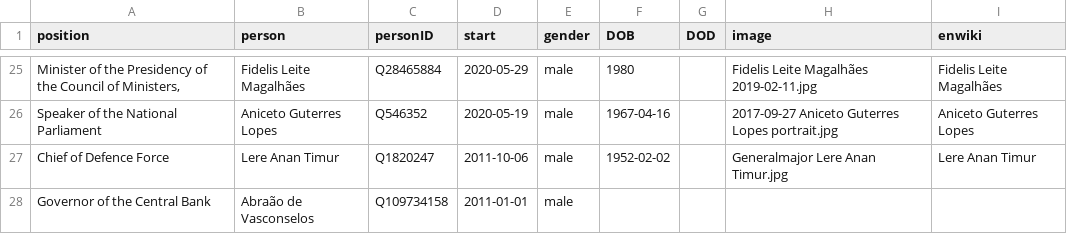
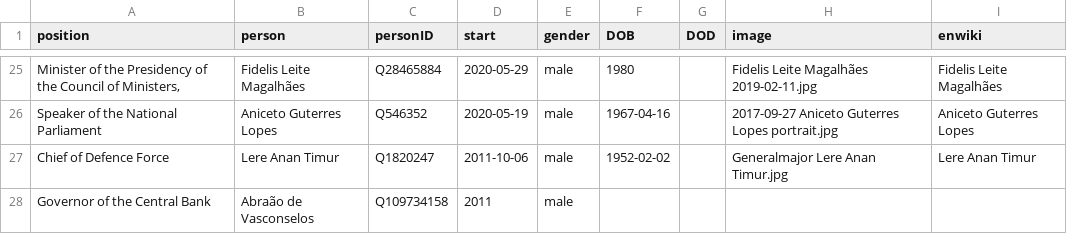
Before and after one commit to every-politician-scrapers/timor-leste-ministers, a CSV file: html/current.csv, drawn as a sheet; only a part is shown, gaps mark what is left out.

Commit message:
HTML update

```diff
--- a/html/current.csv
+++ b/html/current.csv
@@ -27,2 +27,2 @@ Speaker of the National Parliament,Aniceto Guterres Lopes,Q546352,2020-05-19,mal
 Chief of Defence Force,Lere Anan Timur,Q1820247,2011-10-06,male,1952-02-02,,Generalmajor Lere Anan Timur.jpg,Lere Anan Timur
-Governor of the Central Bank,Abraão de Vasconselos,Q109734158,2011-01-01,male,,,,
+Governor of the Central Bank,Abraão de Vasconselos,Q109734158,2011,male,,,,
```
